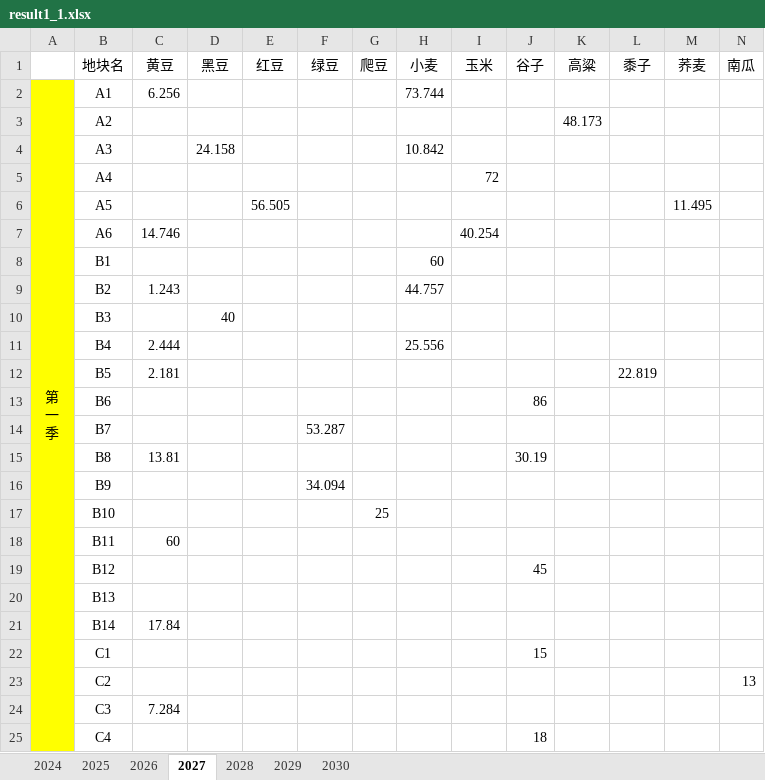
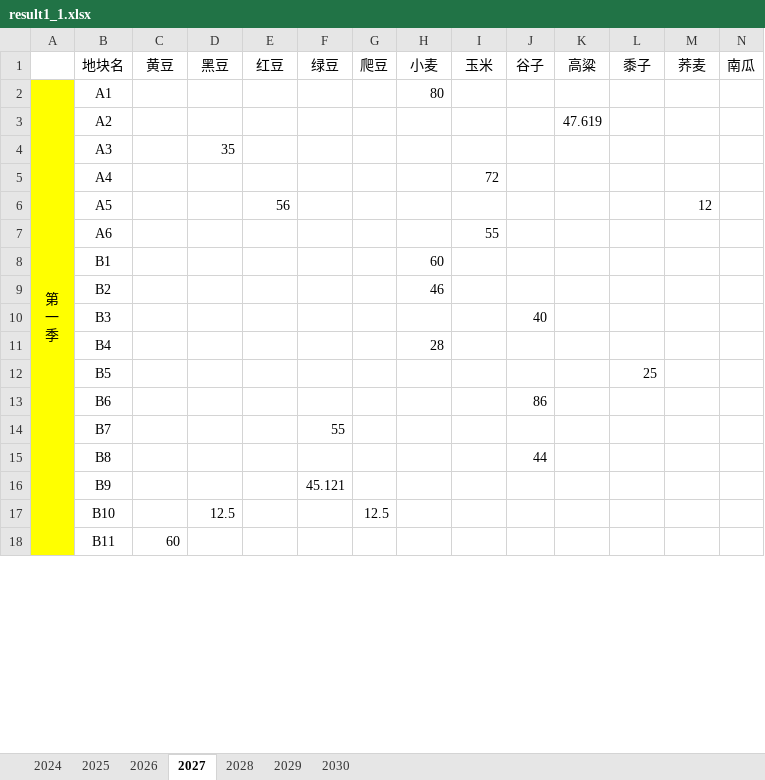
Before and after one commit to Fresh-Tim-Lam/Mathmetical_Modeling, an Excel workbook: 2024C/data/result1_1.xlsx, sheet 2027, drawn as a sheet; only a part is shown; values as stored, in another font and other column widths than the file's, no borders; removed rows and columns are numbered as before the commit, all else as after; rows hold the shown columns only; the diff covers the shown part only; the diff names each change by its address in the sheet, - before the commit and + after, or states it on an @@ line.

```diff
--- a/2024C/data/result1_1.xlsx (sheet 2027)
+++ b/2024C/data/result1_1.xlsx (sheet 2027)
-C2 (黄豆): 6.256
+C2 (黄豆): (empty)
-H2 (小麦): 73.744
+H2 (小麦): 80
-row 3:  | A2 |  |  |  |  |  |  |  |  | 48.173
-row 4:  | A3 |  | 24.158 |  |  |  | 10.842
+row 3:  | A2 |  |  |  |  |  |  |  |  | 47.619
+row 4:  | A3 |  | 35
-row 6:  | A5 |  |  | 56.505 |  |  |  |  |  |  |  | 11.495
-row 7:  | A6 | 14.746 |  |  |  |  |  | 40.254
+row 6:  | A5 |  |  | 56 |  |  |  |  |  |  |  | 12
+row 7:  | A6 |  |  |  |  |  |  | 55
-row 9:  | B2 | 1.243 |  |  |  |  | 44.757
-row 10:  | B3 |  | 40
-row 11:  | B4 | 2.444 |  |  |  |  | 25.556
-row 12:  | B5 | 2.181 |  |  |  |  |  |  |  |  | 22.819
+row 9:  | B2 |  |  |  |  |  | 46
+row 10:  | B3 |  |  |  |  |  |  |  | 40
+row 11:  | B4 |  |  |  |  |  | 28
+row 12:  | B5 |  |  |  |  |  |  |  |  |  | 25
-F14 (绿豆): 53.287
+F14 (绿豆): 55
-row 15:  | B8 | 13.81 |  |  |  |  |  |  | 30.19
-row 16:  | B9 |  |  |  | 34.094
-row 17:  | B10 |  |  |  |  | 25
+row 15:  | B8 |  |  |  |  |  |  |  | 44
+row 16:  | B9 |  |  |  | 45.121
+row 17:  | B10 |  | 12.5 |  |  | 12.5
-row 19:  | B12 |  |  |  |  |  |  |  | 45
-row 20:  | B13
-row 21:  | B14 | 17.84
-row 22:  | C1 |  |  |  |  |  |  |  | 15
-row 23:  | C2 |  |  |  |  |  |  |  |  |  |  |  | 13
-row 24:  | C3 | 7.284
-row 25:  | C4 |  |  |  |  |  |  |  | 18
```
Also changed, not shown: 53 added rows, 46 removed rows and 6 edited cells elsewhere in this sheet, sheet 2025, sheet 2026, sheet 2028, sheet 2029, sheet 2030, sheet 2024, 2024C/data/result1_2.xlsx, 2024C/data/result2.xlsx, 37 other files.
